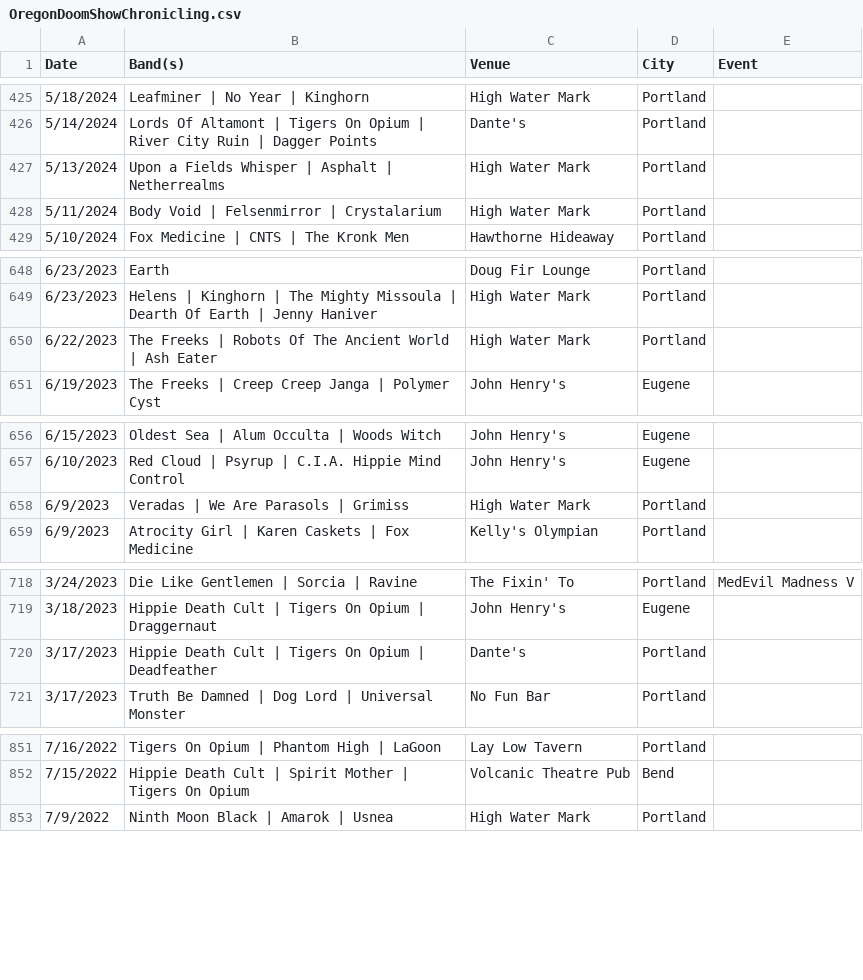
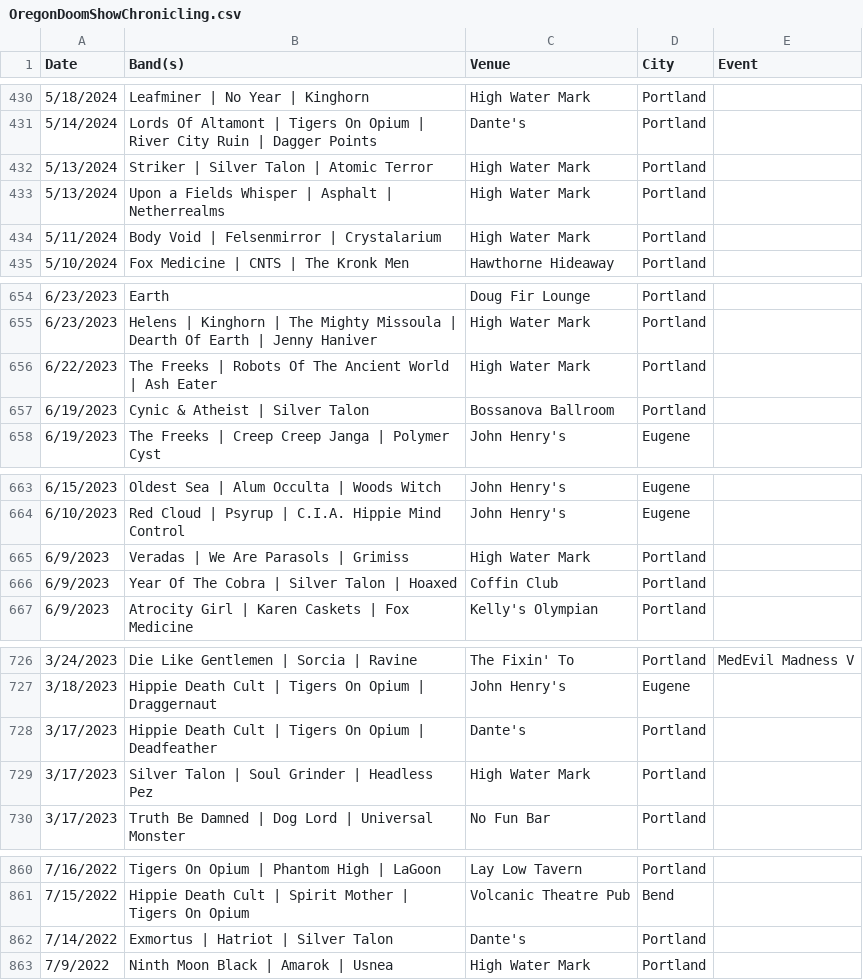
Before and after one commit to spencer-haley/oregondoom, a CSV file: public/OregonDoomShowChronicling.csv, drawn as a sheet; only a part is shown, gaps mark what is left out; the diff covers the shown part only.

```diff
--- a/public/OregonDoomShowChronicling.csv
+++ b/public/OregonDoomShowChronicling.csv
@@ -426,2 +431,3 @@
 5/14/2024,Lords Of Altamont | Tigers On Opium | River City Ruin | Dagger Points,Dante's,Portland,
+5/13/2024,Striker | Silver Talon | Atomic Terror,High Water Mark,Portland,
 5/13/2024,Upon a Fields Whisper | Asphalt | Netherrealms,High Water Mark,Portland,
@@ -650,2 +656,3 @@
 6/22/2023,The Freeks | Robots Of The Ancient World | Ash Eater,High Water Mark,Portland,
+6/19/2023,Cynic & Atheist | Silver Talon,Bossanova Ballroom,Portland,
 6/19/2023,The Freeks | Creep Creep Janga | Polymer Cyst,John Henry's,Eugene,
@@ -658,2 +665,3 @@
 6/9/2023,Veradas | We Are Parasols | Grimiss,High Water Mark,Portland,
+6/9/2023,Year Of The Cobra | Silver Talon | Hoaxed,Coffin Club,Portland,
 6/9/2023,Atrocity Girl | Karen Caskets | Fox Medicine,Kelly's Olympian,Portland,
@@ -720,2 +728,3 @@
 3/17/2023,Hippie Death Cult | Tigers On Opium | Deadfeather,Dante's,Portland,
+3/17/2023,Silver Talon | Soul Grinder | Headless Pez,High Water Mark,Portland,
 3/17/2023,Truth Be Damned | Dog Lord | Universal Monster,No Fun Bar,Portland,
@@ -852,2 +861,3 @@
 7/15/2022,Hippie Death Cult | Spirit Mother | Tigers On Opium,Volcanic Theatre Pub,Bend,
+7/14/2022,Exmortus | Hatriot | Silver Talon,Dante's,Portland,
 7/9/2022,Ninth Moon Black | Amarok | Usnea,High Water Mark,Portland,
```
Also changed, not shown: 6 added rows elsewhere in this file, 3 other files.
